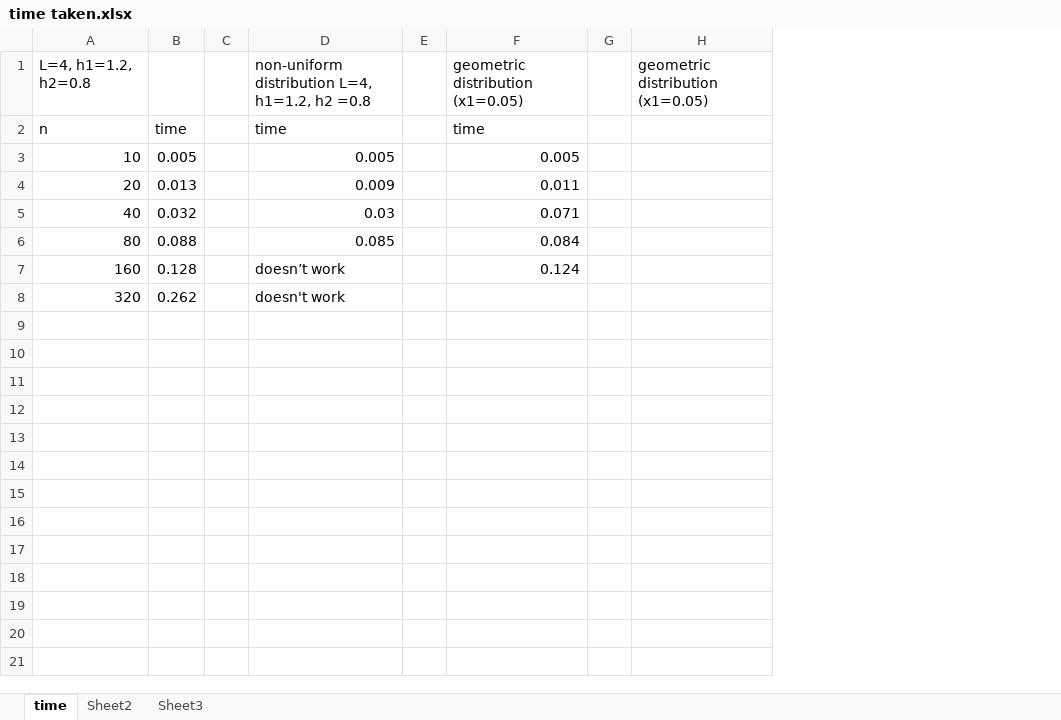
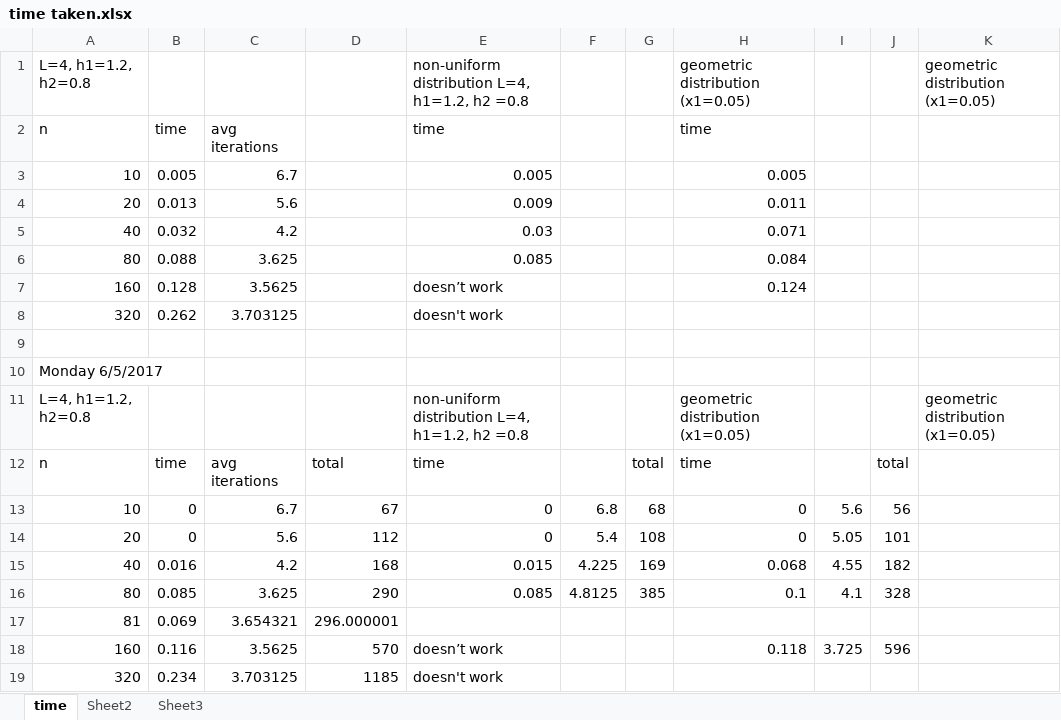
Before and after one commit to karinejansen/BoundaryLayer, an Excel workbook: Matlab_Stuff/time taken.xlsx, sheet time, drawn as a sheet; values as stored, in another font and other column widths than the file's, no borders; removed rows and columns are numbered as before the commit, all else as after; the diff names each change by its address in the sheet, - before the commit and + after, or states it on an @@ line.

```diff
--- a/Matlab_Stuff/time taken.xlsx (sheet time)
+++ b/Matlab_Stuff/time taken.xlsx (sheet time)
-column C, empty
+column C, rows 2-8: avg iterations | 6.7 | 5.6 | 4.2 | 3.625 | 3.5625 | 3.703125
+column D, empty
-column E, empty
+column F, empty
+column G, empty
-column G, empty
+column I, empty
+column J, empty
+row 9: (empty)
+row 10: Monday 6/5/2017
+row 11: L=4, h1=1.2, h2=0.8 |  |  |  | non-uniform distribution L=4, h1=1.2, h2 =0.8 |  |  | geometric distribution (x1=0.05) |  |  | geometric distribution (x1=0.05)
+row 12: n | time | avg iterations | total | time |  | total | time |  | total
+row 13: 10 | 0 | 6.7 | 67 | 0 | 6.8 | 68 | 0 | 5.6 | 56
+row 14: 20 | 0 | 5.6 | 112 | 0 | 5.4 | 108 | 0 | 5.05 | 101
+row 15: 40 | 0.016 | 4.2 | 168 | 0.015 | 4.225 | 169 | 0.068 | 4.55 | 182
+row 16: 80 | 0.085 | 3.625 | 290 | 0.085 | 4.8125 | 385 | 0.1 | 4.1 | 328
+row 17: 81 | 0.069 | 3.654321 | 296.000001
+row 18: 160 | 0.116 | 3.5625 | 570 | doesn’t work |  |  | 0.118 | 3.725 | 596
+row 19: 320 | 0.234 | 3.703125 | 1185 | doesn't work
```
Also changed, not shown: 4 other files.
